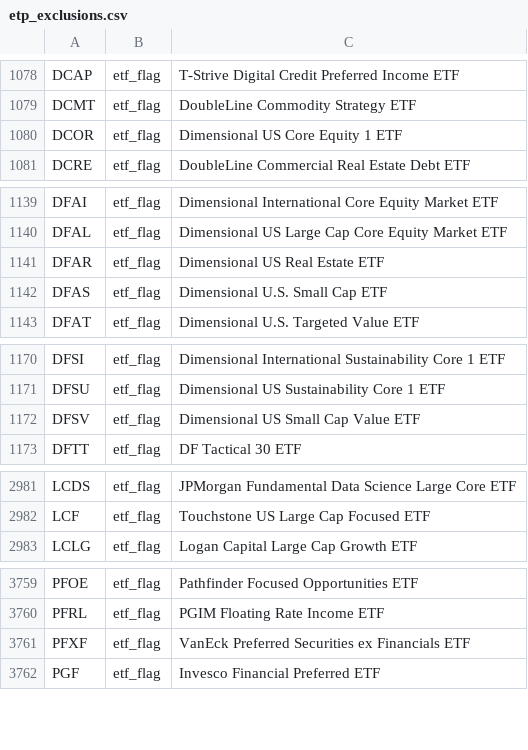
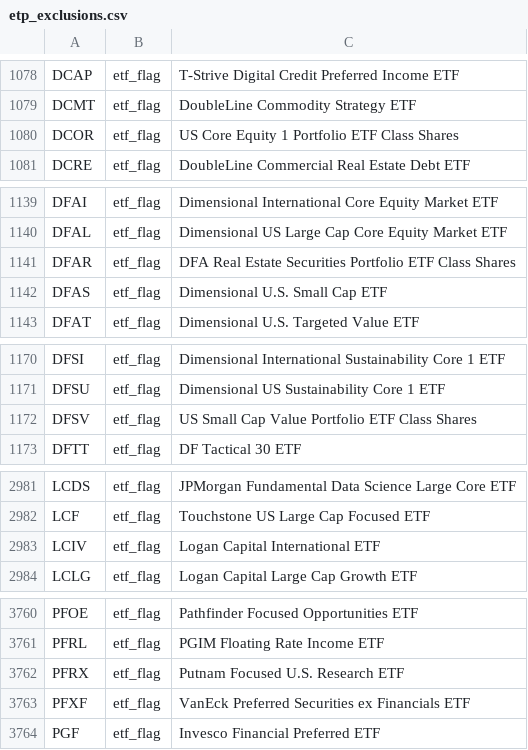
Before and after one commit to zkchong93/eoddata, a CSV file: etp_exclusions.csv, drawn as a sheet; only a part is shown, gaps mark what is left out; the diff covers the shown part only.

```diff
--- a/etp_exclusions.csv
+++ b/etp_exclusions.csv
@@ -1079,3 +1079,3 @@ DCAP,etf_flag,T-Strive Digital Credit Preferred Income ETF
 DCMT,etf_flag,DoubleLine Commodity Strategy ETF
-DCOR,etf_flag,Dimensional US Core Equity 1 ETF
+DCOR,etf_flag,US Core Equity 1 Portfolio ETF Class Shares
 DCRE,etf_flag,DoubleLine Commercial Real Estate Debt ETF
@@ -1140,3 +1140,3 @@ DFAI,etf_flag,Dimensional International Core Equity Market ETF
 DFAL,etf_flag,Dimensional US Large Cap Core Equity Market ETF
-DFAR,etf_flag,Dimensional US Real Estate ETF
+DFAR,etf_flag,DFA Real Estate Securities Portfolio ETF Class Shares
 DFAS,etf_flag,Dimensional U.S. Small Cap ETF
@@ -1171,3 +1171,3 @@ DFSI,etf_flag,Dimensional International Sustainability Core 1 ETF
 DFSU,etf_flag,Dimensional US Sustainability Core 1 ETF
-DFSV,etf_flag,Dimensional US Small Cap Value ETF
+DFSV,etf_flag,US Small Cap Value Portfolio ETF Class Shares
 DFTT,etf_flag,DF Tactical 30 ETF
@@ -2982,2 +2982,3 @@ LCDS,etf_flag,JPMorgan Fundamental Data Science Large Core ETF
 LCF,etf_flag,Touchstone US Large Cap Focused ETF
+LCIV,etf_flag,Logan Capital International ETF
 LCLG,etf_flag,Logan Capital Large Cap Growth ETF
@@ -3760,2 +3761,3 @@ PFOE,etf_flag,Pathfinder Focused Opportunities ETF
 PFRL,etf_flag,PGIM Floating Rate Income ETF
+PFRX,etf_flag,Putnam Focused U.S. Research ETF
 PFXF,etf_flag,VanEck Preferred Securities ex Financials ETF
```
Also changed, not shown: 2 edited cells elsewhere in this file, result_daily.csv, 5 other files.
